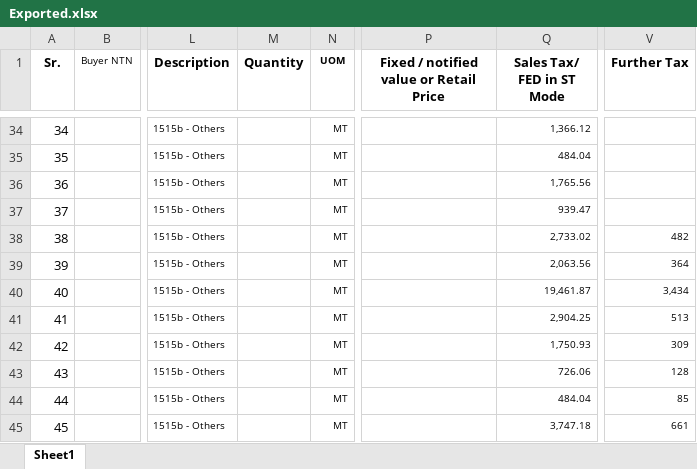
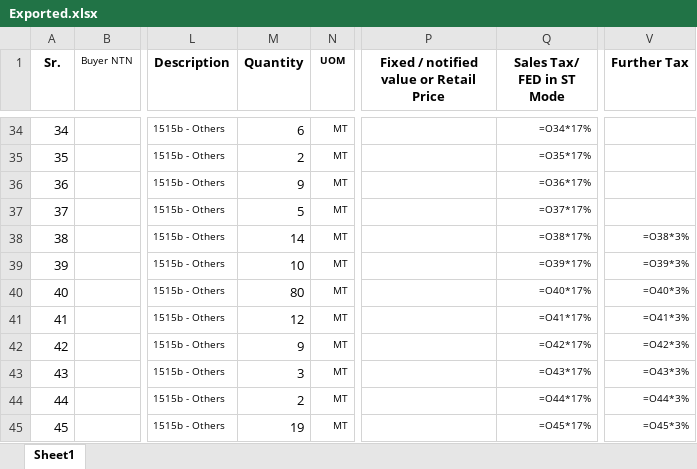
Before and after one commit to Ni9Logic/Competitive-Programming, an Excel workbook: Python_with_excel/excel_files/Exported.xlsx, sheet Sheet1, drawn as a sheet; only a part is shown, gaps mark what is left out; values as stored, in another font and other column widths than the file's, no borders; formulas without a stored value are shown as written; the diff covers the shown part only; the diff names each change by its address in the sheet, - before the commit and + after, or states it on an @@ line.

```diff
--- a/Python_with_excel/excel_files/Exported.xlsx (sheet Sheet1)
+++ b/Python_with_excel/excel_files/Exported.xlsx (sheet Sheet1)
-M34 (Quantity): (empty)
+M34 (Quantity): 6
-Q34 (Sales Tax/ FED in ST Mode): 1,366.12
+Q34 (Sales Tax/ FED in ST Mode): =O34*17%
-M35 (Quantity): (empty)
+M35 (Quantity): 2
-Q35 (Sales Tax/ FED in ST Mode): 484.04
+Q35 (Sales Tax/ FED in ST Mode): =O35*17%
-M36 (Quantity): (empty)
+M36 (Quantity): 9
-Q36 (Sales Tax/ FED in ST Mode): 1,765.56
+Q36 (Sales Tax/ FED in ST Mode): =O36*17%
-M37 (Quantity): (empty)
+M37 (Quantity): 5
-Q37 (Sales Tax/ FED in ST Mode): 939.47
+Q37 (Sales Tax/ FED in ST Mode): =O37*17%
-M38 (Quantity): (empty)
+M38 (Quantity): 14
-Q38 (Sales Tax/ FED in ST Mode): 2,733.02
+Q38 (Sales Tax/ FED in ST Mode): =O38*17%
-V38 (Further Tax): 482
+V38 (Further Tax): =O38*3%
-M39 (Quantity): (empty)
+M39 (Quantity): 10
-Q39 (Sales Tax/ FED in ST Mode): 2,063.56
+Q39 (Sales Tax/ FED in ST Mode): =O39*17%
-V39 (Further Tax): 364
+V39 (Further Tax): =O39*3%
-M40 (Quantity): (empty)
+M40 (Quantity): 80
-Q40 (Sales Tax/ FED in ST Mode): 19,461.87
+Q40 (Sales Tax/ FED in ST Mode): =O40*17%
-V40 (Further Tax): 3,434
+V40 (Further Tax): =O40*3%
-M41 (Quantity): (empty)
+M41 (Quantity): 12
-Q41 (Sales Tax/ FED in ST Mode): 2,904.25
+Q41 (Sales Tax/ FED in ST Mode): =O41*17%
-V41 (Further Tax): 513
+V41 (Further Tax): =O41*3%
-M42 (Quantity): (empty)
+M42 (Quantity): 9
-Q42 (Sales Tax/ FED in ST Mode): 1,750.93
+Q42 (Sales Tax/ FED in ST Mode): =O42*17%
-V42 (Further Tax): 309
+V42 (Further Tax): =O42*3%
-M43 (Quantity): (empty)
+M43 (Quantity): 3
-Q43 (Sales Tax/ FED in ST Mode): 726.06
+Q43 (Sales Tax/ FED in ST Mode): =O43*17%
-V43 (Further Tax): 128
+V43 (Further Tax): =O43*3%
-M44 (Quantity): (empty)
+M44 (Quantity): 2
-Q44 (Sales Tax/ FED in ST Mode): 484.04
+Q44 (Sales Tax/ FED in ST Mode): =O44*17%
-V44 (Further Tax): 85
+V44 (Further Tax): =O44*3%
-M45 (Quantity): (empty)
+M45 (Quantity): 19
-Q45 (Sales Tax/ FED in ST Mode): 3,747.18
+Q45 (Sales Tax/ FED in ST Mode): =O45*17%
-V45 (Further Tax): 661
+V45 (Further Tax): =O45*3%
```
Also changed, not shown: other rows of this sheet, 1 other file.
